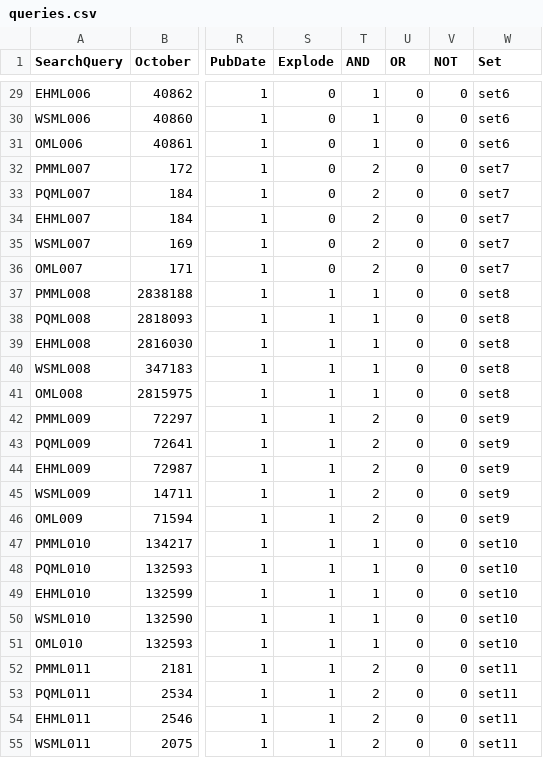
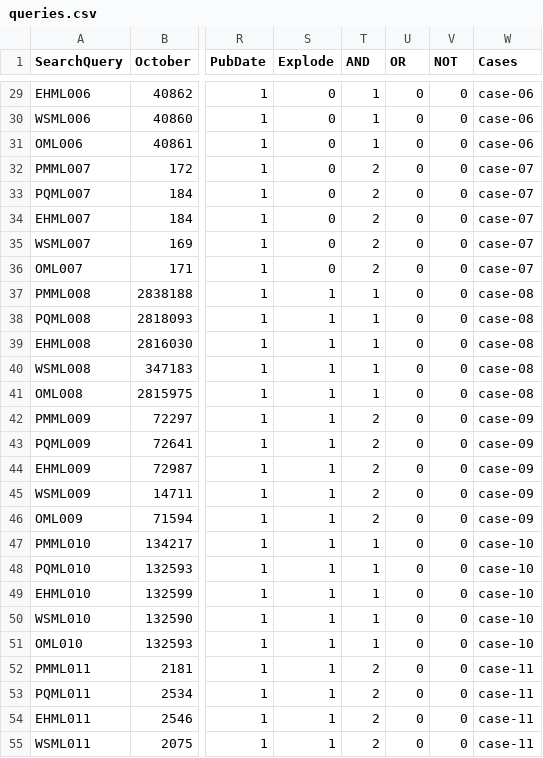
Before and after one commit to cseanburns/medline-longitudinal, a CSV file: data/queries.csv, drawn as a sheet; only a part is shown, gaps mark what is left out; the diff covers the shown part only; the diff names each change by its address in the sheet, - before the commit and + after, or states it on an @@ line.

```diff
--- a/data/queries.csv
+++ b/data/queries.csv
-W1: Set
+W1: Cases
-W29:W31 (Cases): set6
+W29:W31 (Cases): case-06
-W32:W36 (Cases): set7
+W32:W36 (Cases): case-07
-W37:W41 (Cases): set8
+W37:W41 (Cases): case-08
-W42:W46 (Cases): set9
+W42:W46 (Cases): case-09
-W47:W51 (Cases): set10
+W47:W51 (Cases): case-10
-W52:W55 (Cases): set11
+W52:W55 (Cases): case-11
```
Also changed, not shown: 118 edited cells elsewhere in this file, 24 other files.
